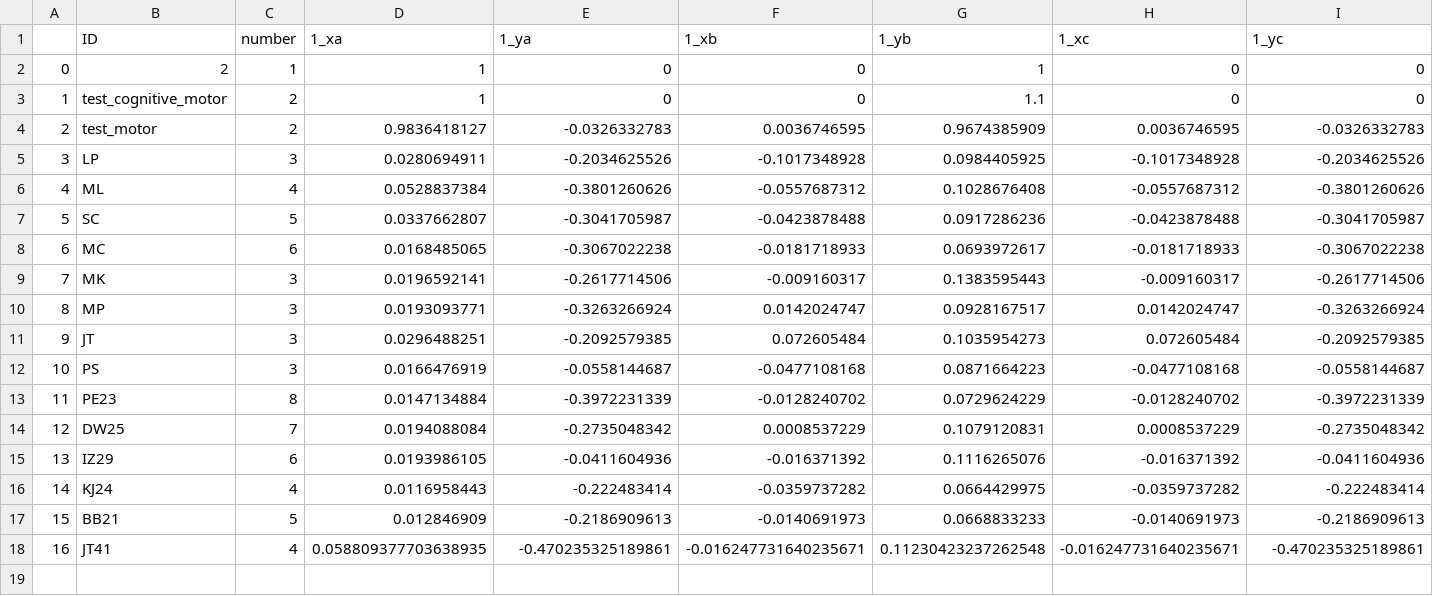
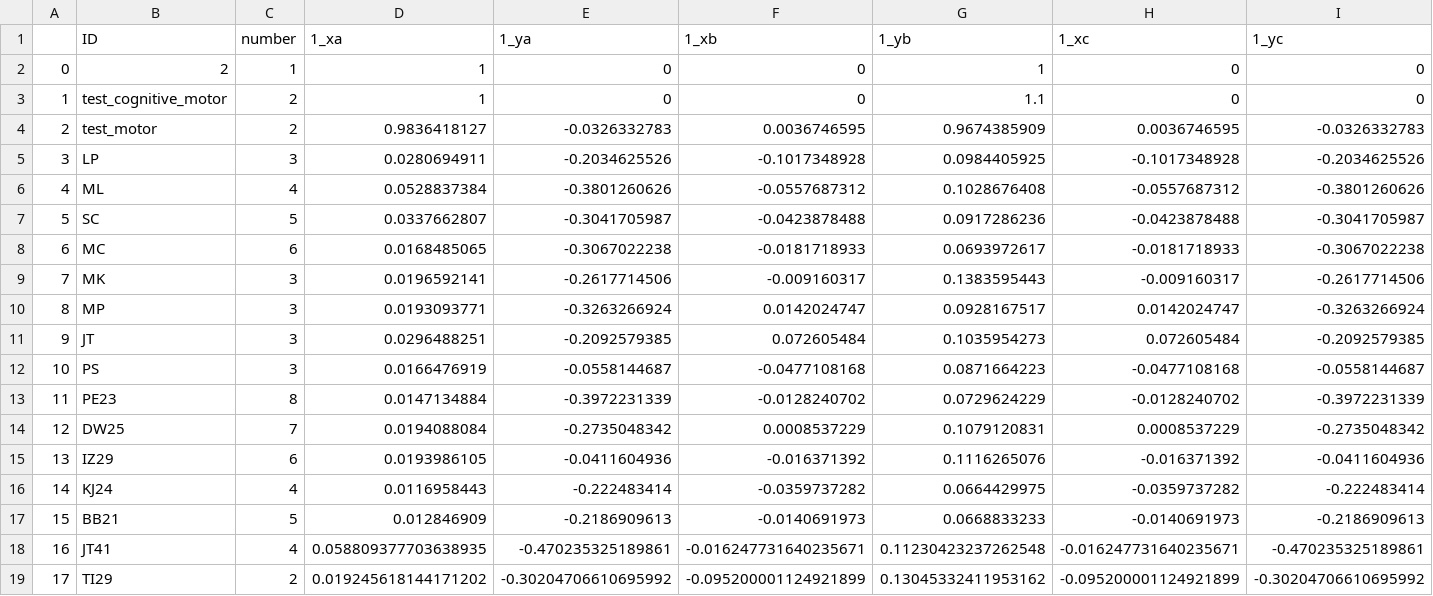
Before and after one commit to BrainTech/openbci, a CSV file: exps/ventures/data/baseline_results.csv, drawn as a sheet; only a part is shown; rows hold the shown columns only; the diff names each change by its address in the sheet, - before the commit and + after, or states it on an @@ line.

```diff
--- a/exps/ventures/data/baseline_results.csv
+++ b/exps/ventures/data/baseline_results.csv
+row 19: 17 | TI29 | 2 | 0.019245618144171202 | -0.30204706610695992 | -0.095200001124921899 | 0.13045332411953162 | -0.095200001124921899 | -0.30204706610695992
```
Also changed, not shown: exps/ventures/data/calibration_results.csv, exps/ventures/data/calibration_results_2.csv.
